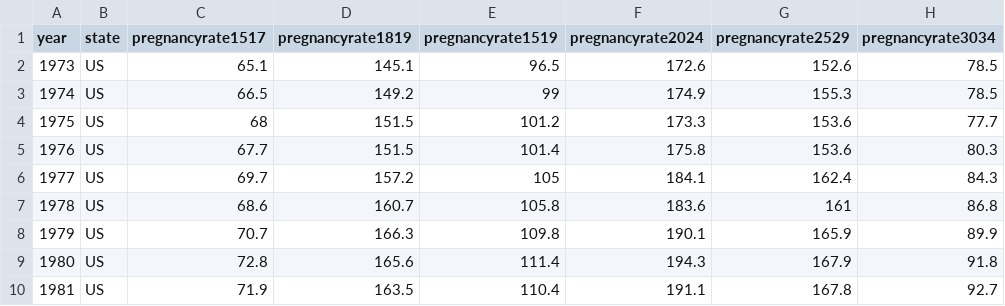
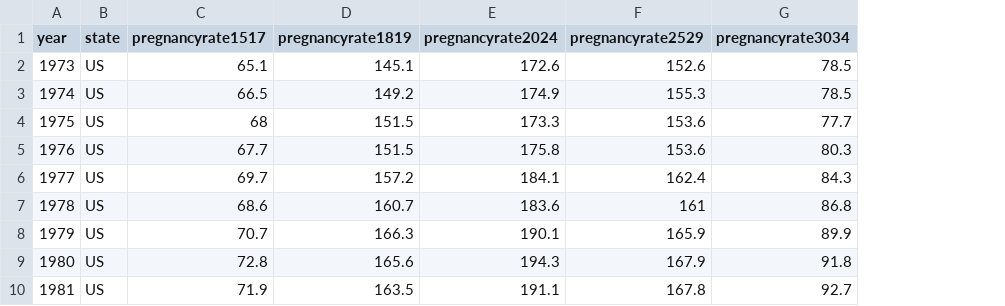
Before and after one commit to bdewitty/bios-611-project, a CSV file: derived_data/USpregnancyrates.csv, drawn as a sheet; only a part is shown; the diff names each change by its address in the sheet, - before the commit and + after, or states it on an @@ line.

```diff
--- a/derived_data/USpregnancyrates.csv
+++ b/derived_data/USpregnancyrates.csv
-column E (pregnancyrate1519), rows 2-10: 96.5 | 99 | 101.2 | 101.4 | 105 | 105.8 | 109.8 | 111.4 | 110.4
```
Also changed, not shown: derived_data/USabortionrates.csv, 9 other files.
